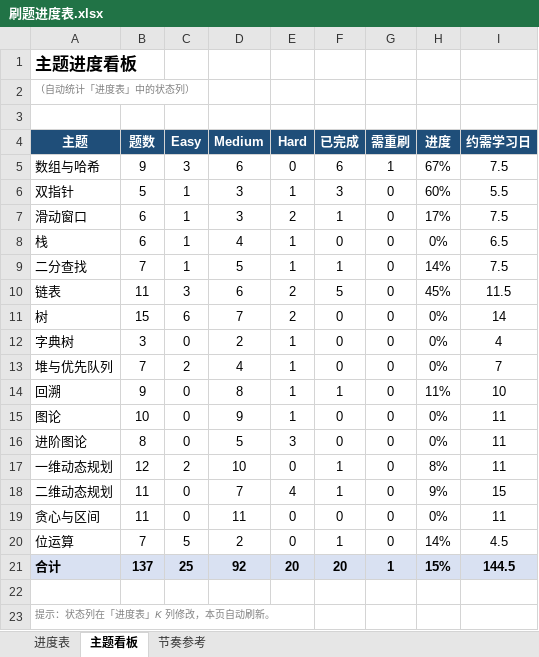
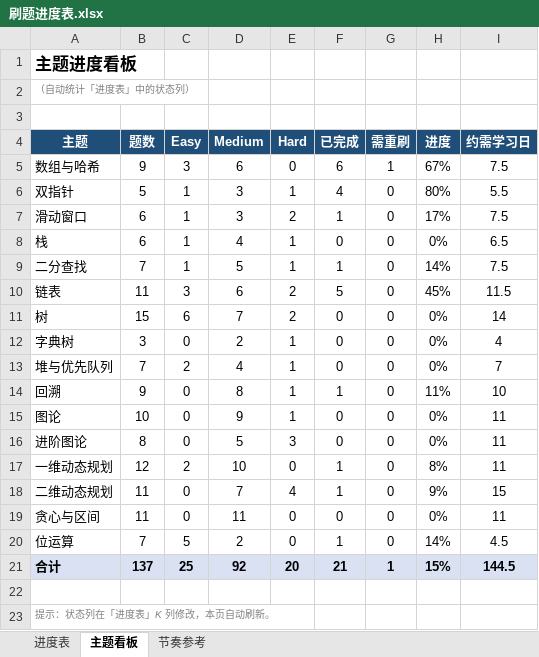
Before and after one commit to 93929532/leetcode-cpp, an Excel workbook: 力扣学习计划/刷题进度表.xlsx, sheet 主题看板, drawn as a sheet; values as stored, in another font and other column widths than the file's, no borders; the diff names each change by its address in the sheet, - before the commit and + after, or states it on an @@ line.

```diff
--- a/力扣学习计划/刷题进度表.xlsx (sheet 主题看板)
+++ b/力扣学习计划/刷题进度表.xlsx (sheet 主题看板)
-F6 (已完成): 3
+F6 (已完成): 4
-H6 (进度): 60%
+H6 (进度): 80%
-F21 (已完成): 20
+F21 (已完成): 21
```
Also changed, not shown: sheet 进度表, 1 other file.
